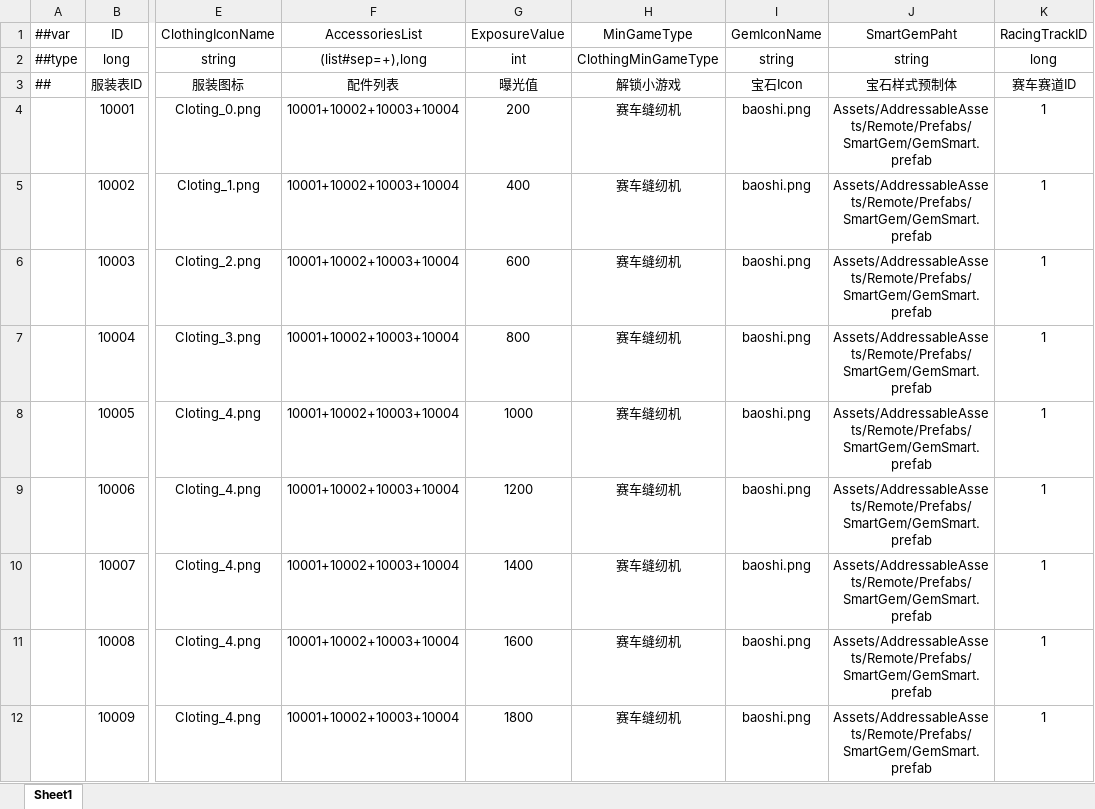
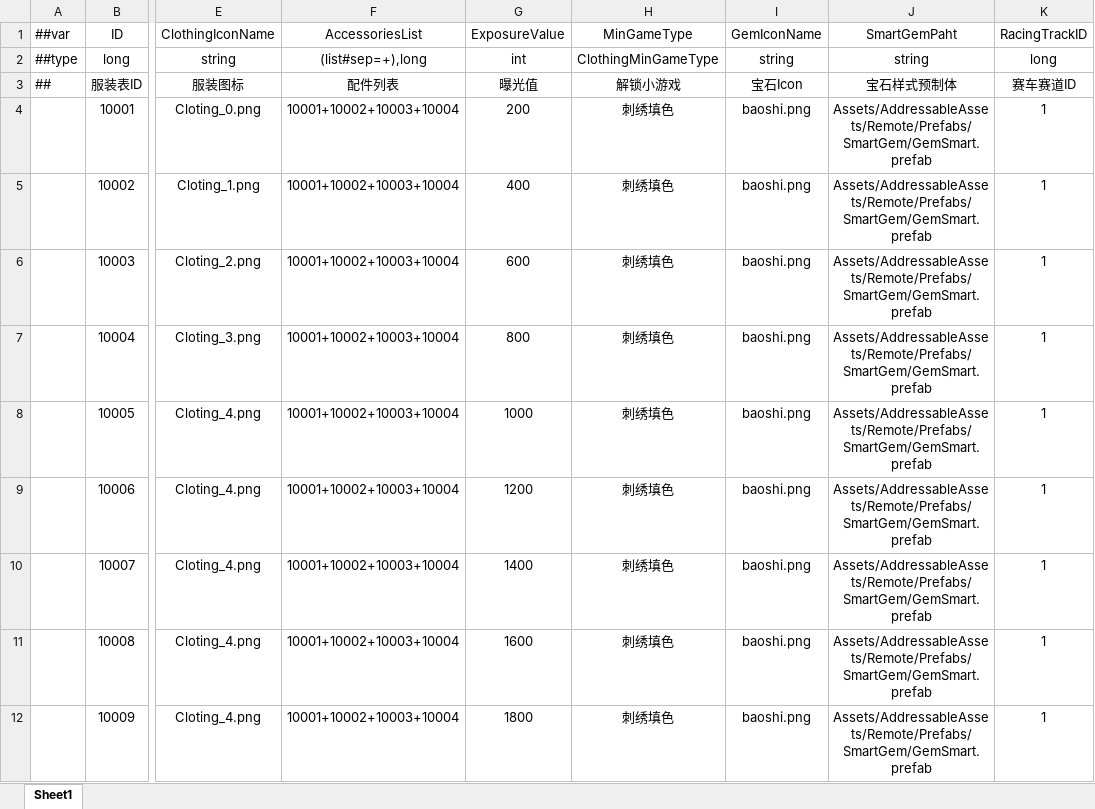
Before and after one commit to XiaoYuName/HD-2D, an Excel workbook: ExcelTool/LubanTools/DataTables/Datas/ClothingData.xlsx, sheet Sheet1, drawn as a sheet; only a part is shown, gaps mark what is left out; values as stored, in another font and other column widths than the file's, no borders; the diff names each change by its address in the sheet, - before the commit and + after, or states it on an @@ line.

```diff
--- a/ExcelTool/LubanTools/DataTables/Datas/ClothingData.xlsx (sheet Sheet1)
+++ b/ExcelTool/LubanTools/DataTables/Datas/ClothingData.xlsx (sheet Sheet1)
-H4:H12 (MinGameType): 赛车缝纫机
+H4:H12 (MinGameType): 刺绣填色
```
Also changed, not shown: 12 other files.
